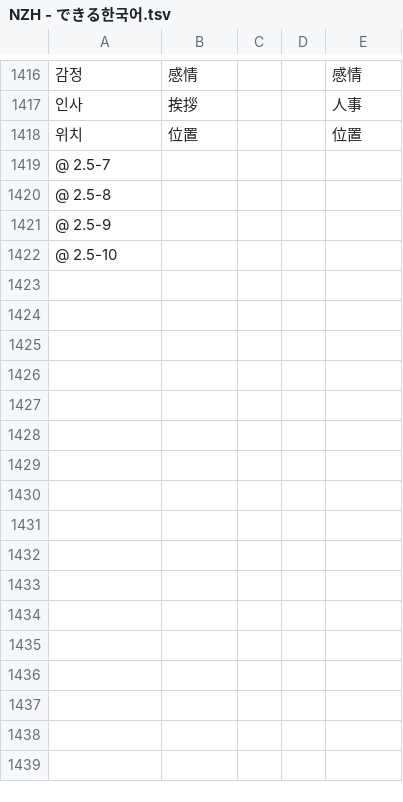
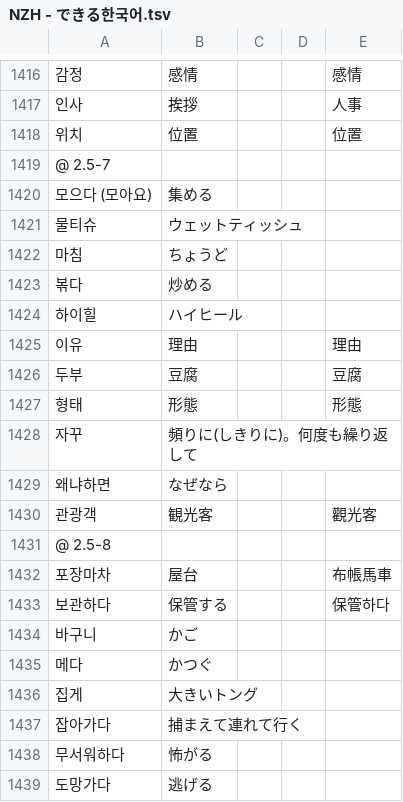
Before and after one commit to jdwebdev/NZH, a TSV file: tsv/NZH - できる한국어.tsv, drawn as a sheet; only a part is shown, gaps mark what is left out; the shorter side is filled out with more unchanged rows; the diff covers the shown part only; the diff names each change by its address in the sheet, - before the commit and + after, or states it on an @@ line.

Commit message:
MAJ

```diff
--- a/tsv/NZH - できる한국어.tsv
+++ b/tsv/NZH - できる한국어.tsv
+row 1420: 모으다 (모아요) | 集める
+row 1421: 물티슈 | ウェットティッシュ
+row 1422: 마침 | ちょうど
+row 1423: 볶다 | 炒める
+row 1424: 하이힐 | ハイヒール
+row 1425: 이유 | 理由 |  |  | 理由
+row 1426: 두부 | 豆腐 |  |  | 豆腐
+row 1427: 형태 | 形態 |  |  | 形態
+row 1428: 자꾸 | 頻りに(しきりに)。何度も繰り返して
+row 1429: 왜냐하면 | なぜなら
+row 1430: 관광객 | 観光客 |  |  | 觀光客
+row 1432: 포장마차 | 屋台 |  |  | 布帳馬車
+row 1433: 보관하다 | 保管する |  |  | 保管하다
+row 1434: 바구니 | かご
+row 1435: 메다 | かつぐ
+row 1436: 집게 | 大きいトング
+row 1437: 잡아가다 | 捕まえて連れて行く
+row 1438: 무서워하다 | 怖がる
+row 1439: 도망가다 | 逃げる
```
Also changed, not shown: 17 added rows elsewhere in this file.
